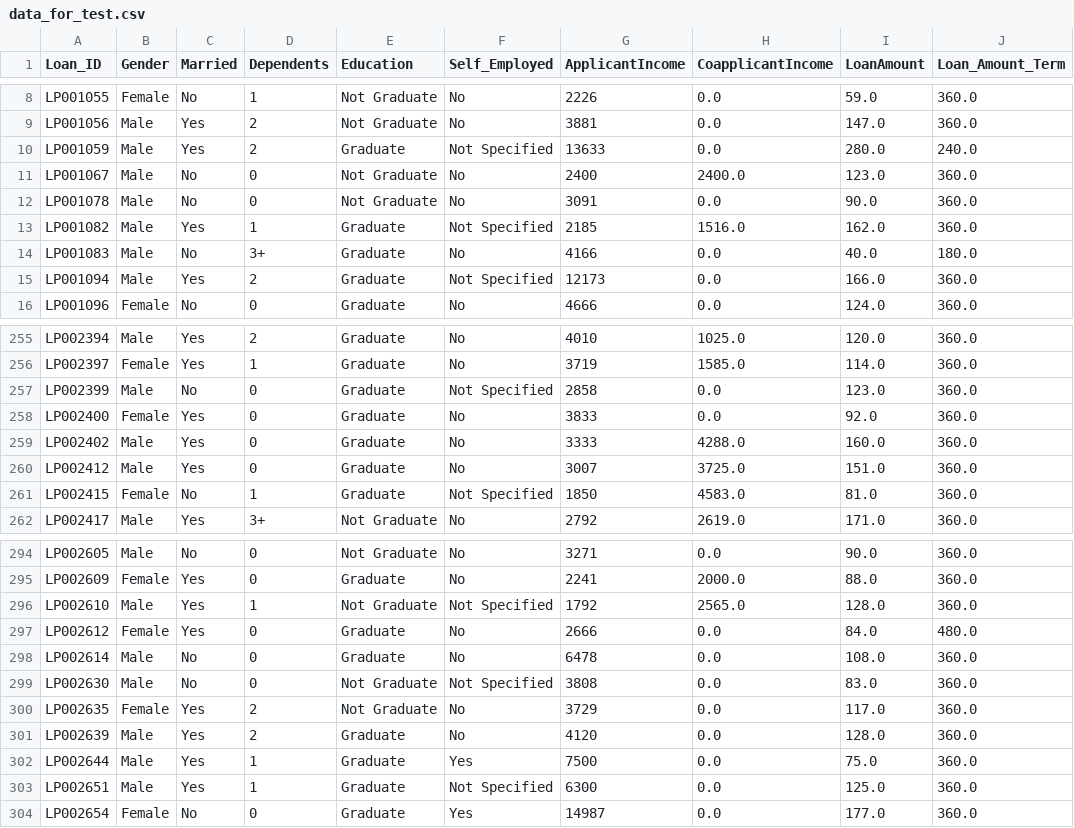
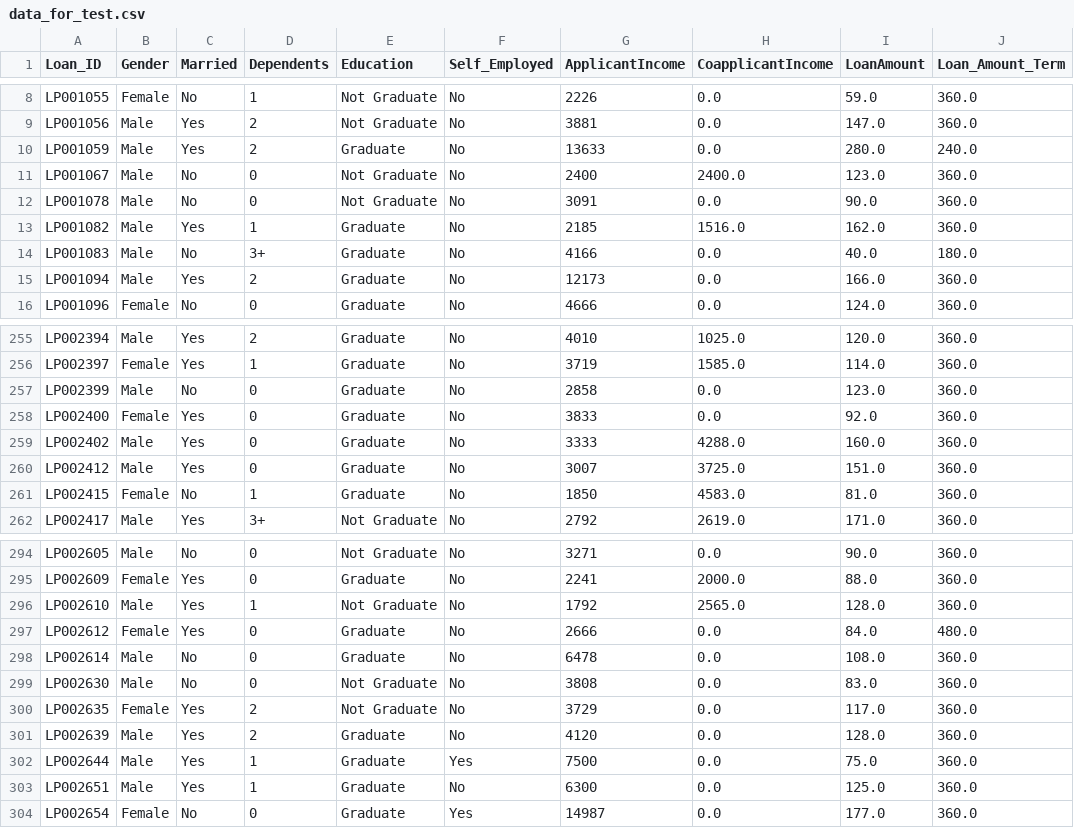
Before and after one commit to TheSmartisen/bank-prediction, a CSV file: data/processed/data_for_test.csv, drawn as a sheet; only a part is shown, gaps mark what is left out; the diff covers the shown part only; the diff names each change by its address in the sheet, - before the commit and + after, or states it on an @@ line.

```diff
--- a/data/processed/data_for_test.csv
+++ b/data/processed/data_for_test.csv
-F10 (Self_Employed): Not Specified
+F10 (Self_Employed): No
-F13 (Self_Employed): Not Specified
+F13 (Self_Employed): No
-F15 (Self_Employed): Not Specified
+F15 (Self_Employed): No
-F257 (Self_Employed): Not Specified
+F257 (Self_Employed): No
-F261 (Self_Employed): Not Specified
+F261 (Self_Employed): No
-F296 (Self_Employed): Not Specified
+F296 (Self_Employed): No
-F299 (Self_Employed): Not Specified
+F299 (Self_Employed): No
-F303 (Self_Employed): Not Specified
+F303 (Self_Employed): No
```
Also changed, not shown: 15 edited cells elsewhere in this file, data/processed/data_without_missing.csv, 2 other files.
